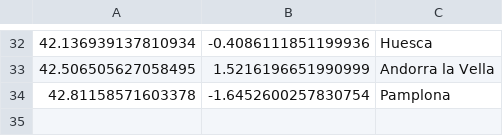
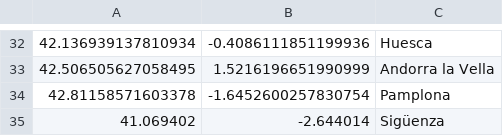
Before and after one commit to B4dWo1f/RUNplots, a CSV file: cities.csv, drawn as a sheet; only a part is shown, gaps mark what is left out; the diff names each change by its address in the sheet, - before the commit and + after, or states it on an @@ line.

```diff
--- a/cities.csv
+++ b/cities.csv
+row 35: 41.069402 | -2.644014 | Sigüenza
```
Also changed, not shown: 6 other files.
